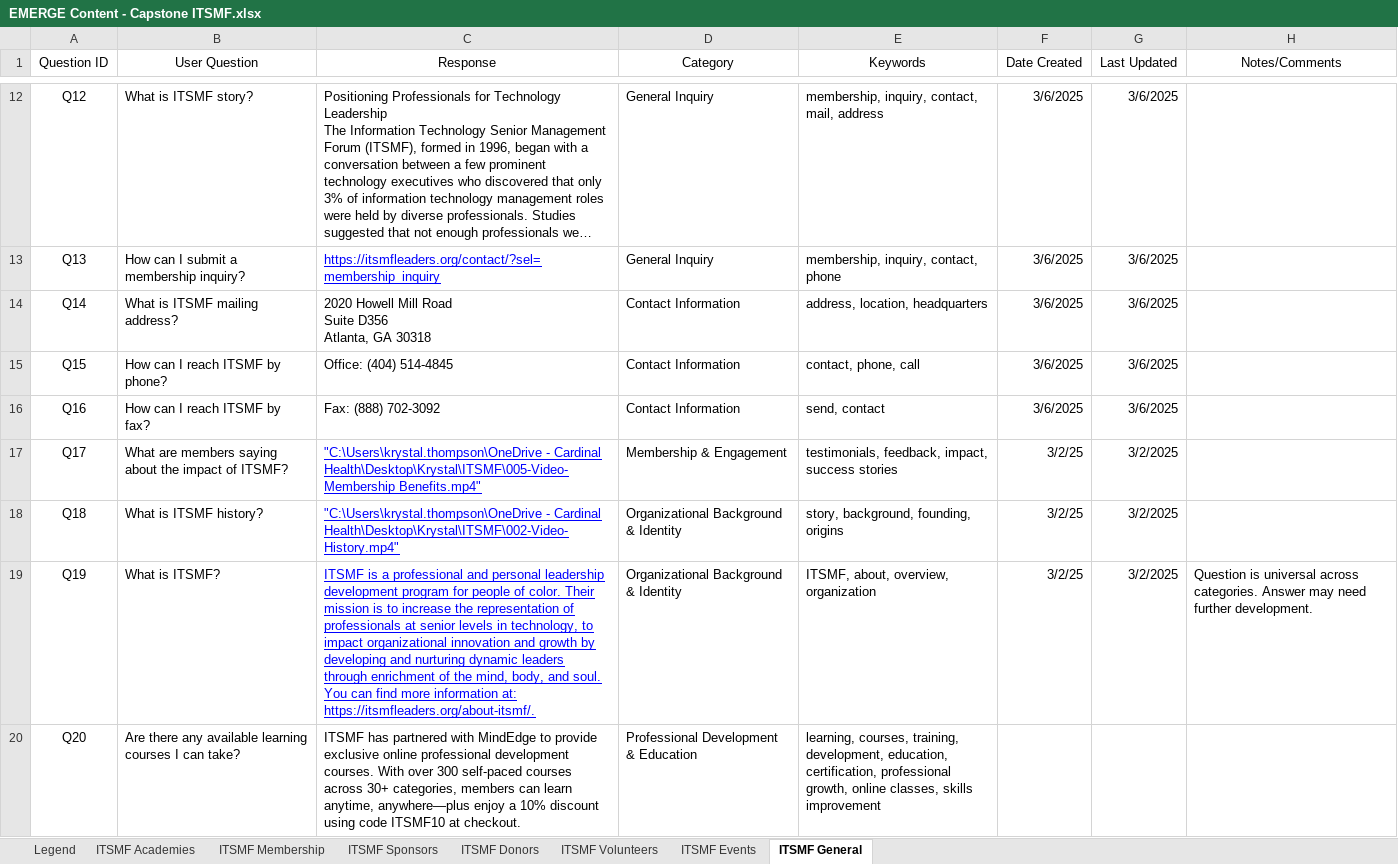
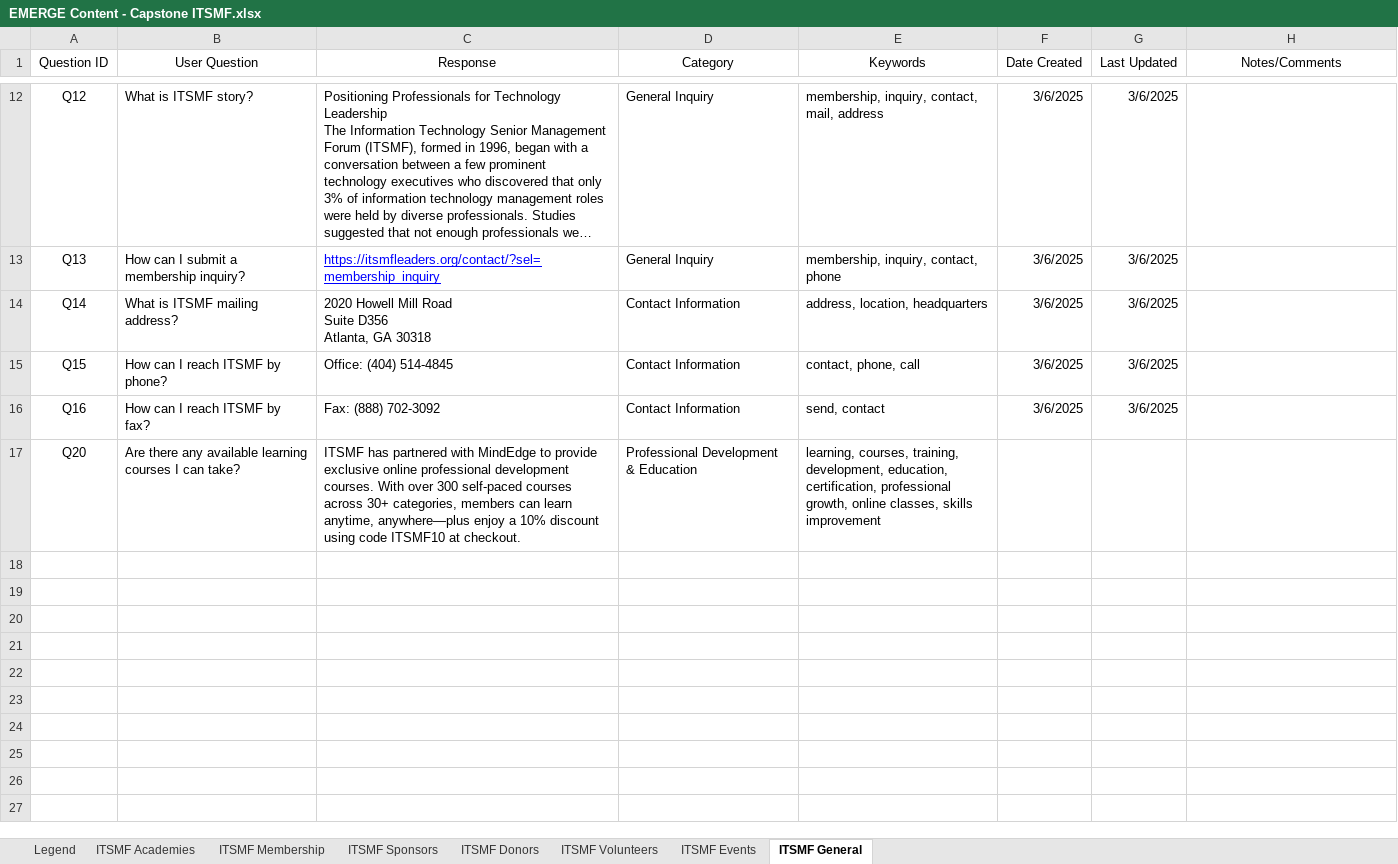
Before and after one commit to AieshaDot/chatbot-prototype, an Excel workbook: uploaded_files/EMERGE Content - Capstone ITSMF.xlsx, sheet ITSMF General, drawn as a sheet; only a part is shown, gaps mark what is left out; long unchanged cells end in …; values as stored, in another font and other column widths than the file's, no borders; table styles not drawn; the diff names each change by its address in the sheet, - before the commit and + after, or states it on an @@ line.

```diff
--- a/uploaded_files/EMERGE Content - Capstone ITSMF.xlsx (sheet ITSMF General)
+++ b/uploaded_files/EMERGE Content - Capstone ITSMF.xlsx (sheet ITSMF General)
-row 17: Q17 | What are members saying about the impact of ITSMF? | "C:\Users\krystal.thompson\OneDrive - Cardinal Health\Desktop\Krystal\ITSMF\005-Video-Membership Benefits.mp4" | Membership & Engagement | testimonials, feedback, impact, success stories | 3/2/25 | 3/2/2025
-row 18: Q18 | What is ITSMF history? | "C:\Users\krystal.thompson\OneDrive - Cardinal Health\Desktop\Krystal\ITSMF\002-Video-History.mp4" | Organizational Background & Identity | story, background, founding, origins | 3/2/25 | 3/2/2025
-row 19: Q19 | What is ITSMF? | ITSMF is a professional and personal leadership development program for people of color. Their mission is to increase the representation of professionals at senior levels in technology, to impact organizational innovation and growth by developing and nurturing dynamic leaders through enrichment of the mind, body, and soul. You can find more information at: https://itsmfleaders.org/about-itsmf/. | Organizational Background & Identity | ITSMF, about, overview, organization | 3/2/25 | 3/2/2025 | Question is universal across categories. Answer may need further development.
```
Also changed, not shown: sheet ITSMF Academies, sheet ITSMF Donors, 19 other files.
